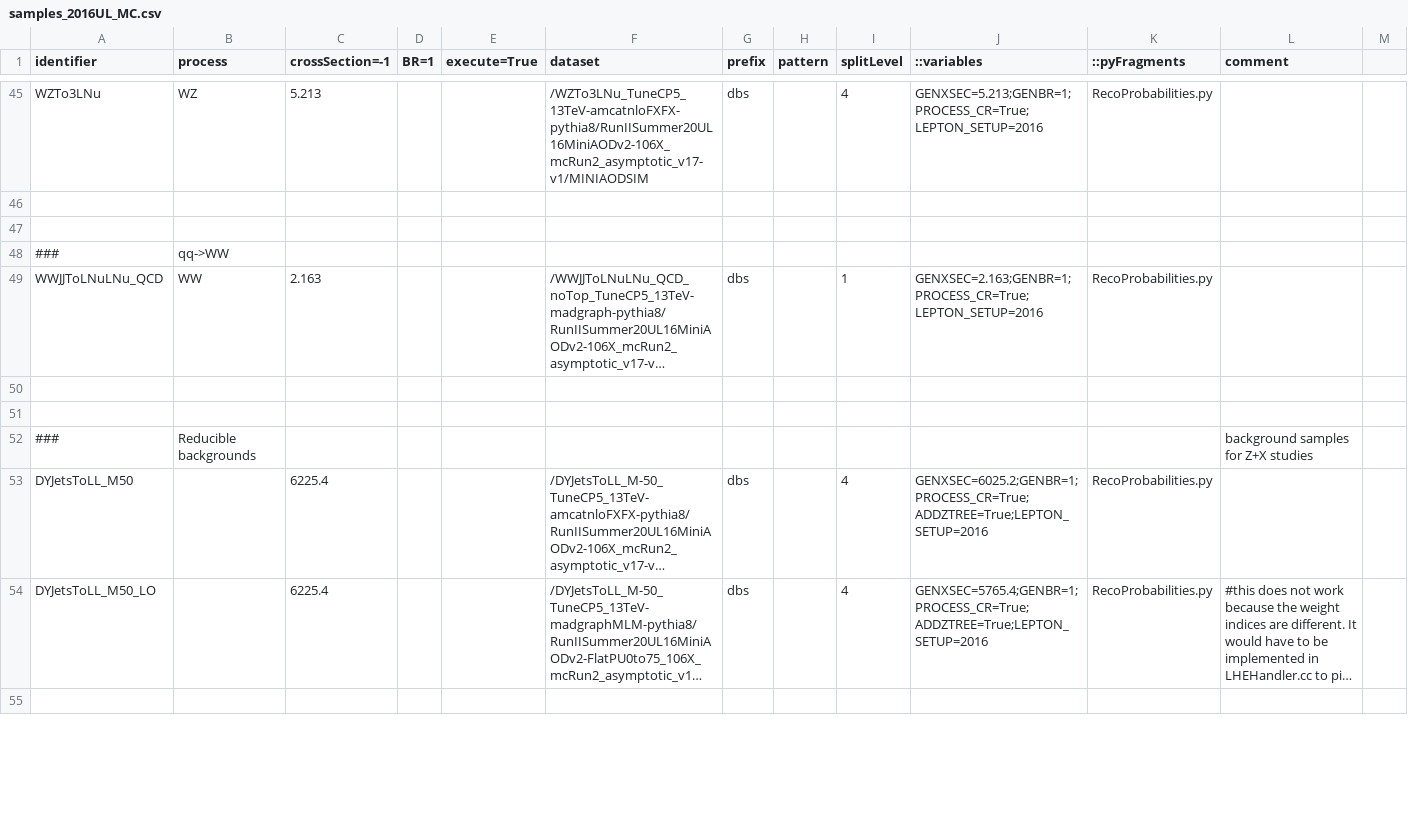
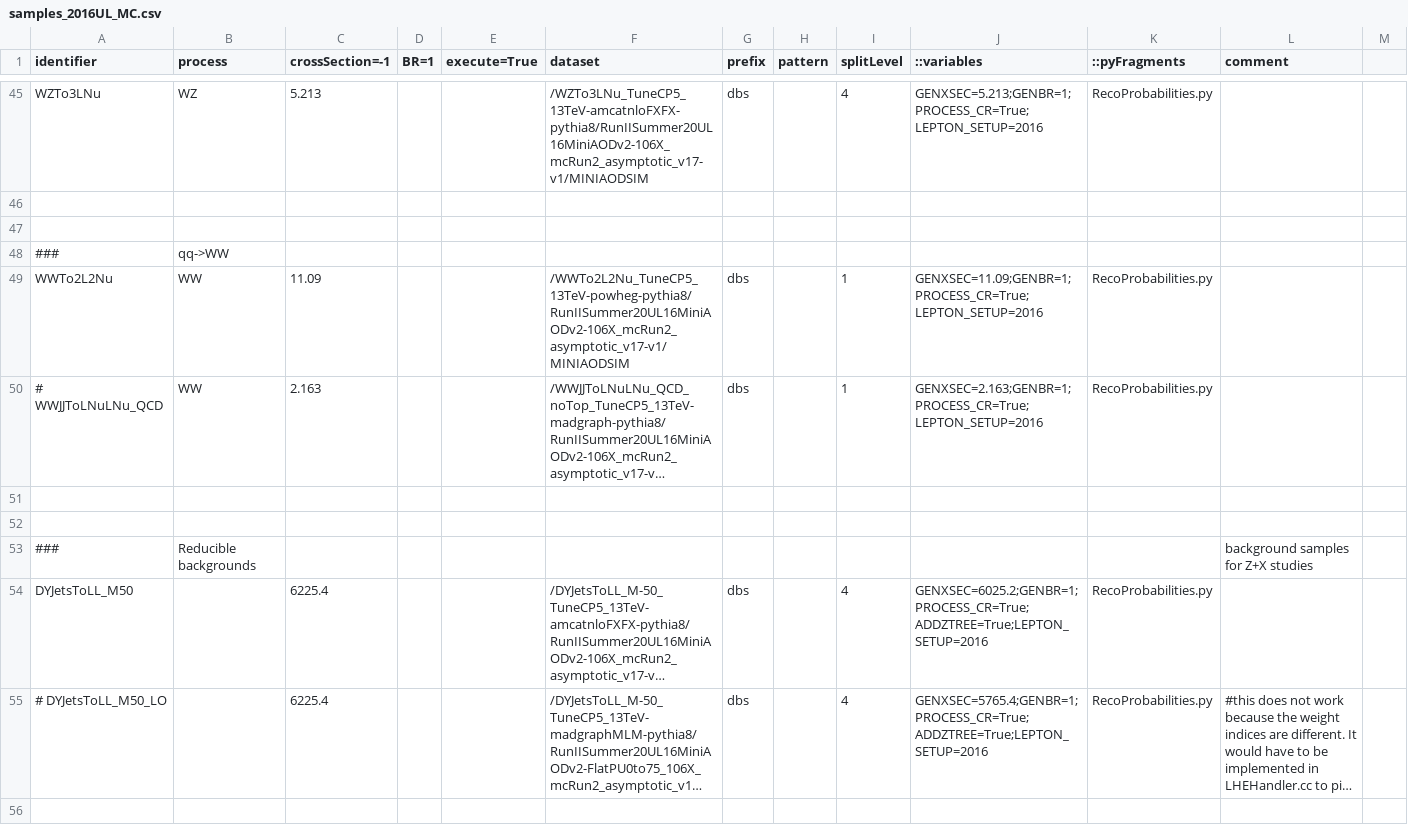
Before and after one commit to bellan/VVXAnalysis, a CSV file: Producers/python/samples_2016UL_MC.csv, drawn as a sheet; only a part is shown, gaps mark what is left out; long unchanged cells end in …; addresses are those after the commit; the diff covers the shown part only; the diff names each change by its address in the sheet, - before the commit and + after, or states it on an @@ line.

Commit message:
Correct sample for WZ inclusive; fix cross sections

```diff
--- a/Producers/python/samples_2016UL_MC.csv
+++ b/Producers/python/samples_2016UL_MC.csv
+row 49: WWTo2L2Nu | WW | 11.09 |  |  | /WWTo2L2Nu_TuneCP5_13TeV-powheg-pythia8/RunIISummer20UL16MiniAODv2-106X_mcRun2_asymptotic_v17-v1/MINIAODSIM | dbs |  | 1 | GENXSEC=11.09;GENBR=1;PROCESS_CR=True;LEPTON_SETUP=2016 | RecoProbabilities.py
-A50 (identifier): WWJJToLNuLNu_QCD
+A50 (identifier): # WWJJToLNuLNu_QCD
-A55 (identifier): DYJetsToLL_M50_LO
+A55 (identifier): # DYJetsToLL_M50_LO
```
Also changed, not shown: 16 edited cells elsewhere in this file.
